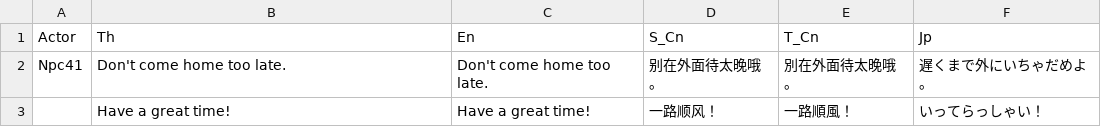
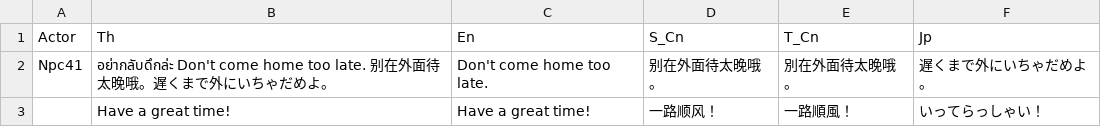
Before and after one commit to craxidile/neko-odyssey-main, a CSV file: Assets/NekoOdyssey/Scripts/Game.Unity/Routine/Routine CSV/npc41Dialogue01.csv, drawn as a sheet.

```diff
--- a/Assets/NekoOdyssey/Scripts/Game.Unity/Routine/Routine CSV/npc41Dialogue01.csv
+++ b/Assets/NekoOdyssey/Scripts/Game.Unity/Routine/Routine CSV/npc41Dialogue01.csv
@@ -1,3 +1,3 @@
 Actor,Th,En,S_Cn,T_Cn,Jp
-Npc41,Don't come home too late.,Don't come home too late.,别在外面待太晚哦。,別在外面待太晚哦。,遅くまで外にいちゃだめよ。
+Npc41,อย่ากลับดึกล่ะ Don't come home too late. 别在外面待太晚哦。遅くまで外にいちゃだめよ。,Don't come home too late.,别在外面待太晚哦。,別在外面待太晚哦。,遅くまで外にいちゃだめよ。
 ,Have a great time!,Have a great time!,一路顺风！,一路順風！,いってらっしゃい！
```
Also changed, not shown: 12 other files.
